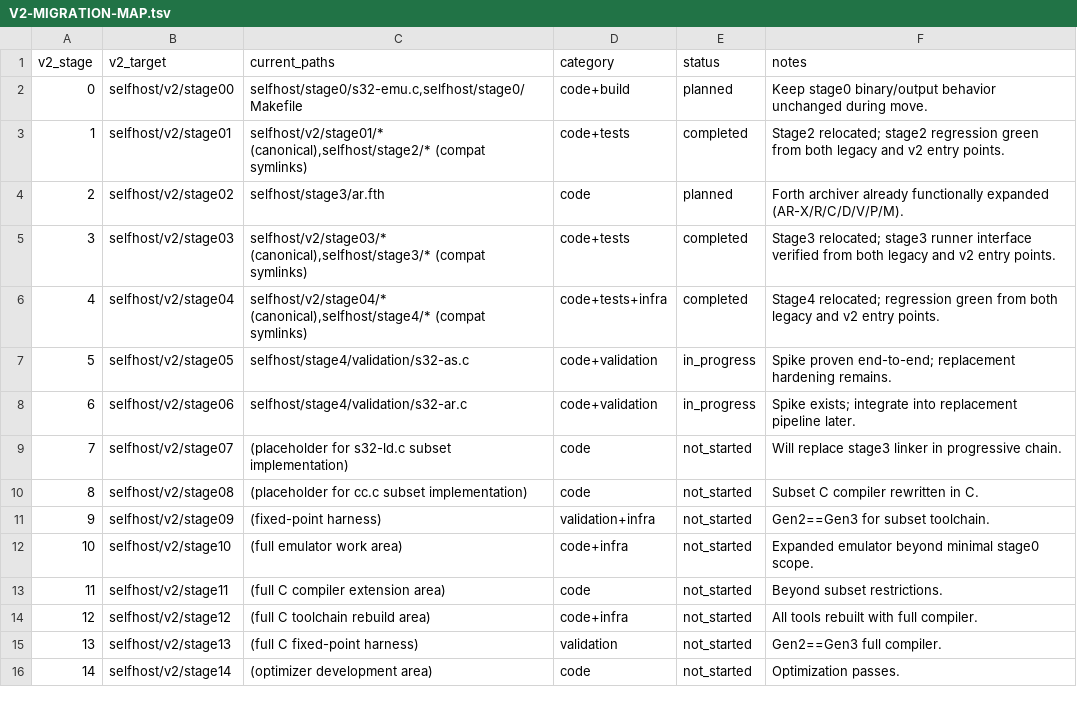
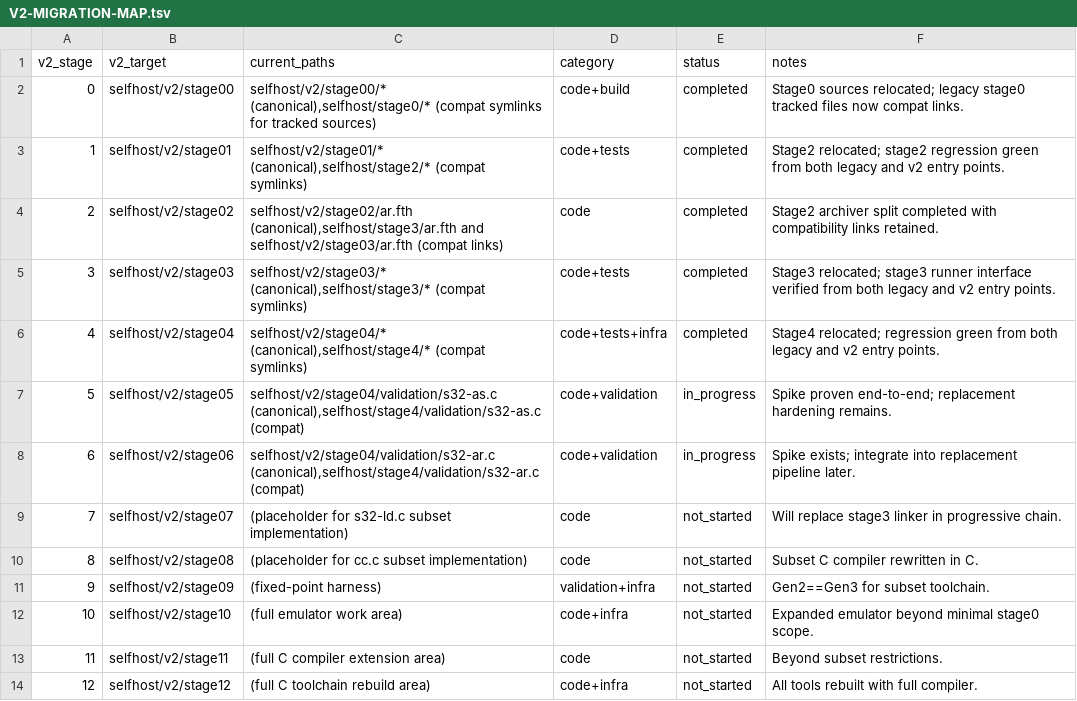
Before and after one commit to brazilofmux/slow32-public, a TSV file: selfhost/V2-MIGRATION-MAP.tsv, drawn as a sheet; only a part is shown; the shorter side is filled out with more unchanged rows.

Commit message:
Relocate stage0 and split v2 stage02 archiver

```diff
--- a/selfhost/V2-MIGRATION-MAP.tsv
+++ b/selfhost/V2-MIGRATION-MAP.tsv
@@ -1,9 +1,9 @@
 v2_stage	v2_target	current_paths	category	status	notes
-0	selfhost/v2/stage00	selfhost/stage0/s32-emu.c,selfhost/stage0/Makefile	code+build	planned	Keep stage0 binary/output behavior unchanged during move.
+0	selfhost/v2/stage00	selfhost/v2/stage00/* (canonical),selfhost/stage0/* (compat symlinks for tracked sources)	code+build	completed	Stage0 sources relocated; legacy stage0 tracked files now compat links.
 1	selfhost/v2/stage01	selfhost/v2/stage01/* (canonical),selfhost/stage2/* (compat symlinks)	code+tests	completed	Stage2 relocated; stage2 regression green from both legacy and v2 entry points.
-2	selfhost/v2/stage02	selfhost/stage3/ar.fth	code	planned	Forth archiver already functionally expanded (AR-X/R/C/D/V/P/M).
+2	selfhost/v2/stage02	selfhost/v2/stage02/ar.fth (canonical),selfhost/stage3/ar.fth and selfhost/v2/stage03/ar.fth (compat links)	code	completed	Stage2 archiver split completed with compatibility links retained.
 3	selfhost/v2/stage03	selfhost/v2/stage03/* (canonical),selfhost/stage3/* (compat symlinks)	code+tests	completed	Stage3 relocated; stage3 runner interface verified from both legacy and v2 entry points.
 4	selfhost/v2/stage04	selfhost/v2/stage04/* (canonical),selfhost/stage4/* (compat symlinks)	code+tests+infra	completed	Stage4 relocated; regression green from both legacy and v2 entry points.
-5	selfhost/v2/stage05	selfhost/stage4/validation/s32-as.c	code+validation	in_progress	Spike proven end-to-end; replacement hardening remains.
-6	selfhost/v2/stage06	selfhost/stage4/validation/s32-ar.c	code+validation	in_progress	Spike exists; integrate into replacement pipeline later.
+5	selfhost/v2/stage05	selfhost/v2/stage04/validation/s32-as.c (canonical),selfhost/stage4/validation/s32-as.c (compat)	code+validation	in_progress	Spike proven end-to-end; replacement hardening remains.
+6	selfhost/v2/stage06	selfhost/v2/stage04/validation/s32-ar.c (canonical),selfhost/stage4/validation/s32-ar.c (compat)	code+validation	in_progress	Spike exists; integrate into replacement pipeline later.
 7	selfhost/v2/stage07	(placeholder for s32-ld.c subset implementation)	code	not_started	Will replace stage3 linker in progressive chain.
```
Also changed, not shown: 9 other files.
